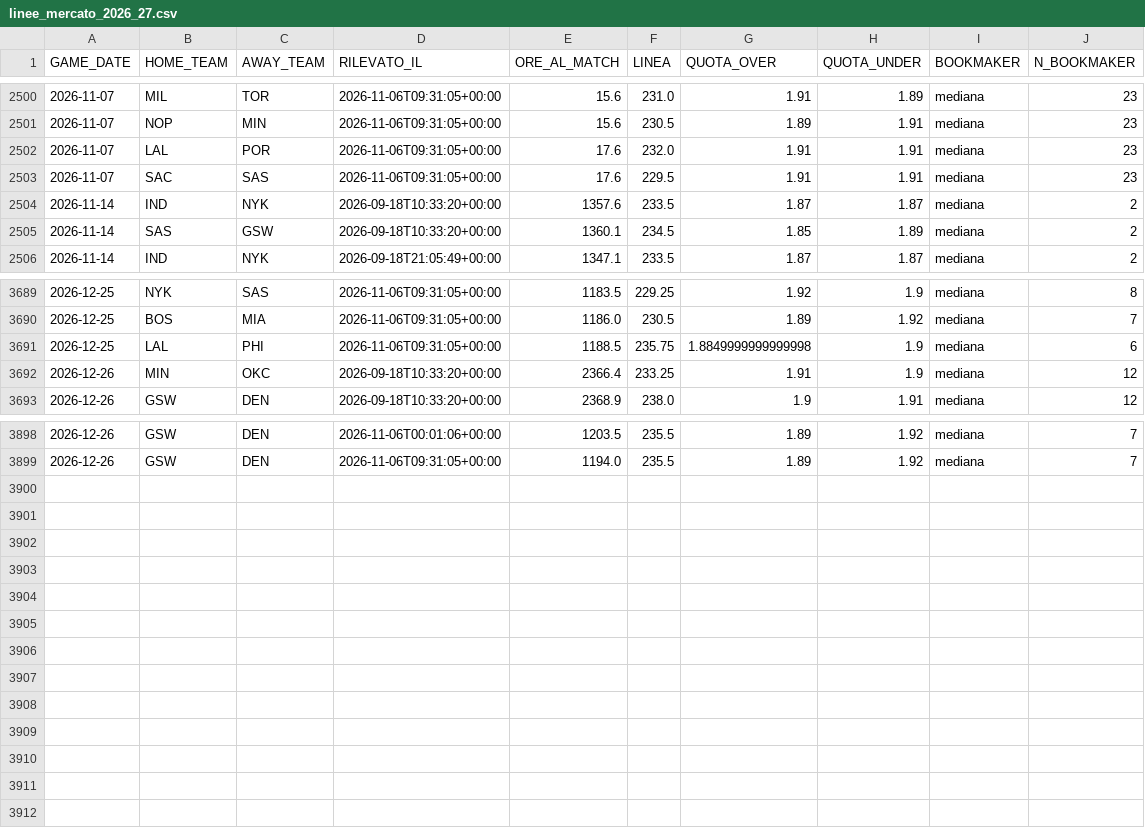
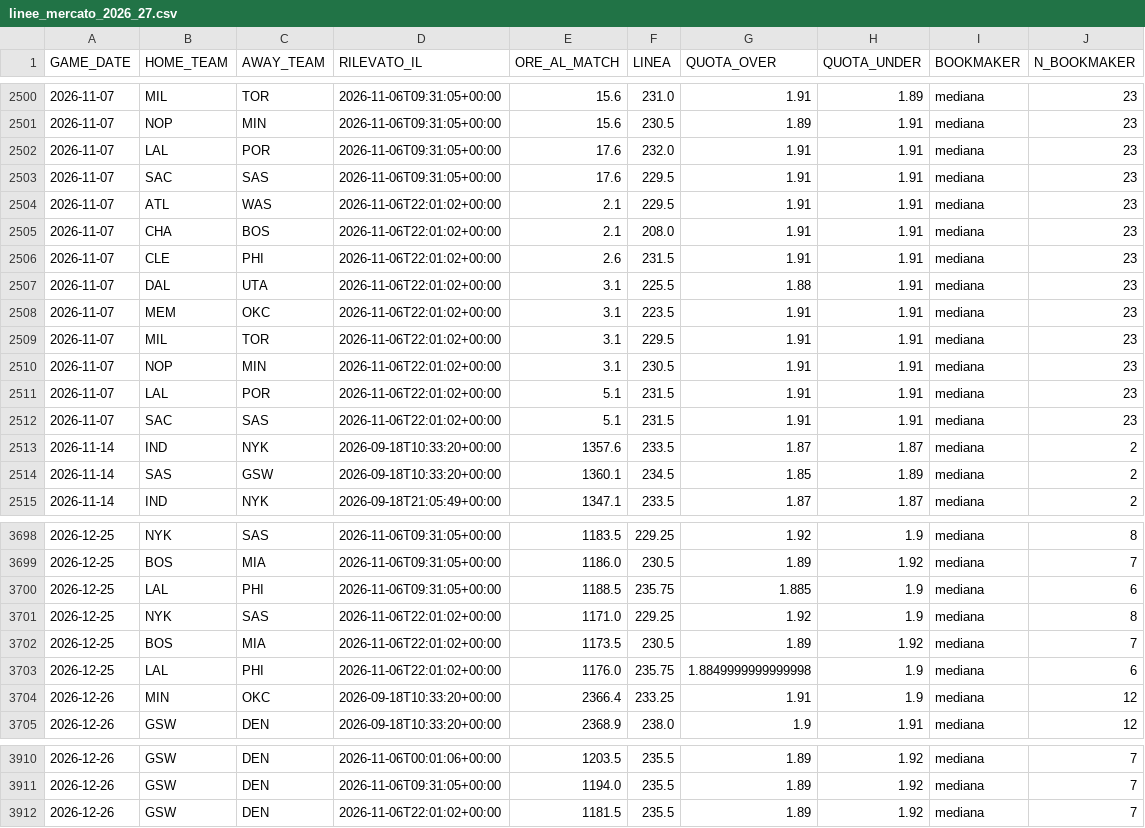
Before and after one commit to lorenzocirla-creator/nba-overunder-pipeline, a CSV file: dati/linee_mercato_2026_27.csv, drawn as a sheet; only a part is shown, gaps mark what is left out.

```diff
--- a/dati/linee_mercato_2026_27.csv
+++ b/dati/linee_mercato_2026_27.csv
@@ -2503,2 +2503,11 @@ GAME_DATE,HOME_TEAM,AWAY_TEAM,RILEVATO_IL,ORE_AL_MATCH,LINEA,QUOTA_OVER,QUOTA_UN
 2026-11-07,SAC,SAS,2026-11-06T09:31:05+00:00,17.6,229.5,1.91,1.91,mediana,23
+2026-11-07,ATL,WAS,2026-11-06T22:01:02+00:00,2.1,229.5,1.91,1.91,mediana,23
+2026-11-07,CHA,BOS,2026-11-06T22:01:02+00:00,2.1,208.0,1.91,1.91,mediana,23
+2026-11-07,CLE,PHI,2026-11-06T22:01:02+00:00,2.6,231.5,1.91,1.91,mediana,23
+2026-11-07,DAL,UTA,2026-11-06T22:01:02+00:00,3.1,225.5,1.88,1.91,mediana,23
+2026-11-07,MEM,OKC,2026-11-06T22:01:02+00:00,3.1,223.5,1.91,1.91,mediana,23
+2026-11-07,MIL,TOR,2026-11-06T22:01:02+00:00,3.1,229.5,1.91,1.91,mediana,23
+2026-11-07,NOP,MIN,2026-11-06T22:01:02+00:00,3.1,230.5,1.91,1.91,mediana,23
+2026-11-07,LAL,POR,2026-11-06T22:01:02+00:00,5.1,231.5,1.91,1.91,mediana,23
+2026-11-07,SAC,SAS,2026-11-06T22:01:02+00:00,5.1,231.5,1.91,1.91,mediana,23
 2026-11-14,IND,NYK,2026-09-18T10:33:20+00:00,1357.6,233.5,1.87,1.87,mediana,2
@@ -3690,3 +3699,6 @@ GAME_DATE,HOME_TEAM,AWAY_TEAM,RILEVATO_IL,ORE_AL_MATCH,LINEA,QUOTA_OVER,QUOTA_UN
 2026-12-25,BOS,MIA,2026-11-06T09:31:05+00:00,1186.0,230.5,1.89,1.92,mediana,7
-2026-12-25,LAL,PHI,2026-11-06T09:31:05+00:00,1188.5,235.75,1.8849999999999998,1.9,mediana,6
+2026-12-25,LAL,PHI,2026-11-06T09:31:05+00:00,1188.5,235.75,1.885,1.9,mediana,6
+2026-12-25,NYK,SAS,2026-11-06T22:01:02+00:00,1171.0,229.25,1.92,1.9,mediana,8
+2026-12-25,BOS,MIA,2026-11-06T22:01:02+00:00,1173.5,230.5,1.89,1.92,mediana,7
+2026-12-25,LAL,PHI,2026-11-06T22:01:02+00:00,1176.0,235.75,1.8849999999999998,1.9,mediana,6
 2026-12-26,MIN,OKC,2026-09-18T10:33:20+00:00,2366.4,233.25,1.91,1.9,mediana,12
@@ -3899 +3911,2 @@ GAME_DATE,HOME_TEAM,AWAY_TEAM,RILEVATO_IL,ORE_AL_MATCH,LINEA,QUOTA_OVER,QUOTA_UN
 2026-12-26,GSW,DEN,2026-11-06T09:31:05+00:00,1194.0,235.5,1.89,1.92,mediana,7
+2026-12-26,GSW,DEN,2026-11-06T22:01:02+00:00,1181.5,235.5,1.89,1.92,mediana,7
```
Also changed, not shown: 1 other file.
